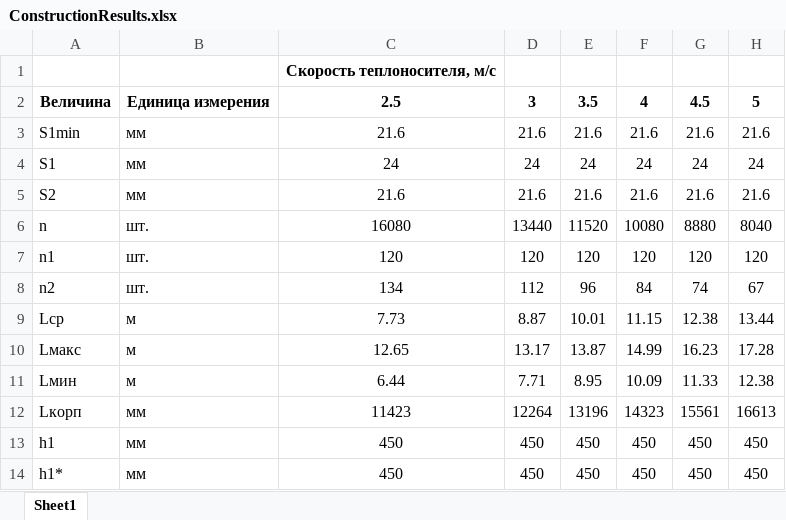
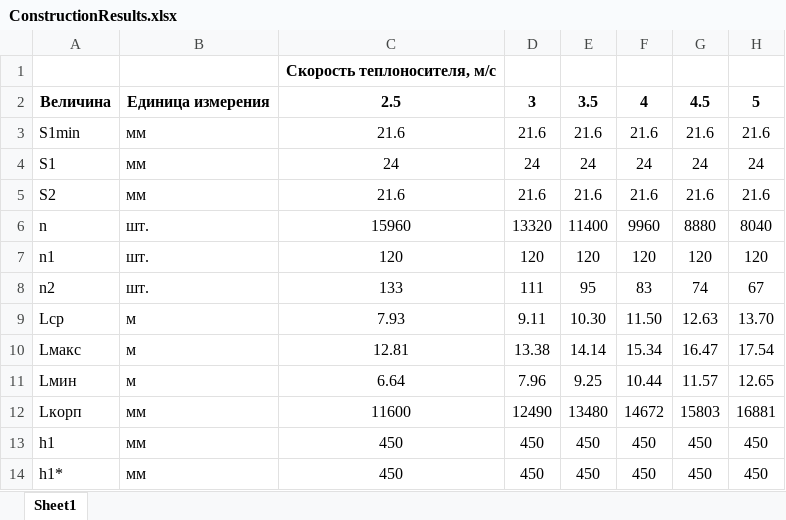
Before and after one commit to fastmarlin/PAROGENA, an Excel workbook: program/ConstructionResults.xlsx, sheet Sheet1, drawn as a sheet; only a part is shown; values as stored, in another font and other column widths than the file's, no borders; conditional formats not drawn; the diff covers the shown part only; the diff names each change by its address in the sheet, - before the commit and + after, or states it on an @@ line.

```diff
--- a/program/ConstructionResults.xlsx (sheet Sheet1)
+++ b/program/ConstructionResults.xlsx (sheet Sheet1)
-C6: 16080
+C6: 15960
-D6: 13440
+D6: 13320
-E6: 11520
+E6: 11400
-F6: 10080
+F6: 9960
-C8: 134
+C8: 133
-D8: 112
+D8: 111
-E8: 96
+E8: 95
-F8: 84
+F8: 83
-C9: 7.73
+C9: 7.93
-D9: 8.87
+D9: 9.11
-E9: 10.01
+E9: 10.30
-F9: 11.15
+F9: 11.50
-G9: 12.38
+G9: 12.63
-H9: 13.44
+H9: 13.70
-C10: 12.65
+C10: 12.81
-D10: 13.17
+D10: 13.38
-E10: 13.87
+E10: 14.14
-F10: 14.99
+F10: 15.34
-G10: 16.23
+G10: 16.47
-H10: 17.28
+H10: 17.54
-C11: 6.44
+C11: 6.64
-D11: 7.71
+D11: 7.96
-E11: 8.95
+E11: 9.25
-F11: 10.09
+F11: 10.44
-G11: 11.33
+G11: 11.57
-H11: 12.38
+H11: 12.65
-C12: 11423
+C12: 11600
-D12: 12264
+D12: 12490
-E12: 13196
+E12: 13480
-F12: 14323
+F12: 14672
-G12: 15561
+G12: 15803
-H12: 16613
+H12: 16881
```
Also changed, not shown: 33 edited cells elsewhere in this sheet, program/tab3.xlsx, program/tab4.xlsx, 5 other files.
